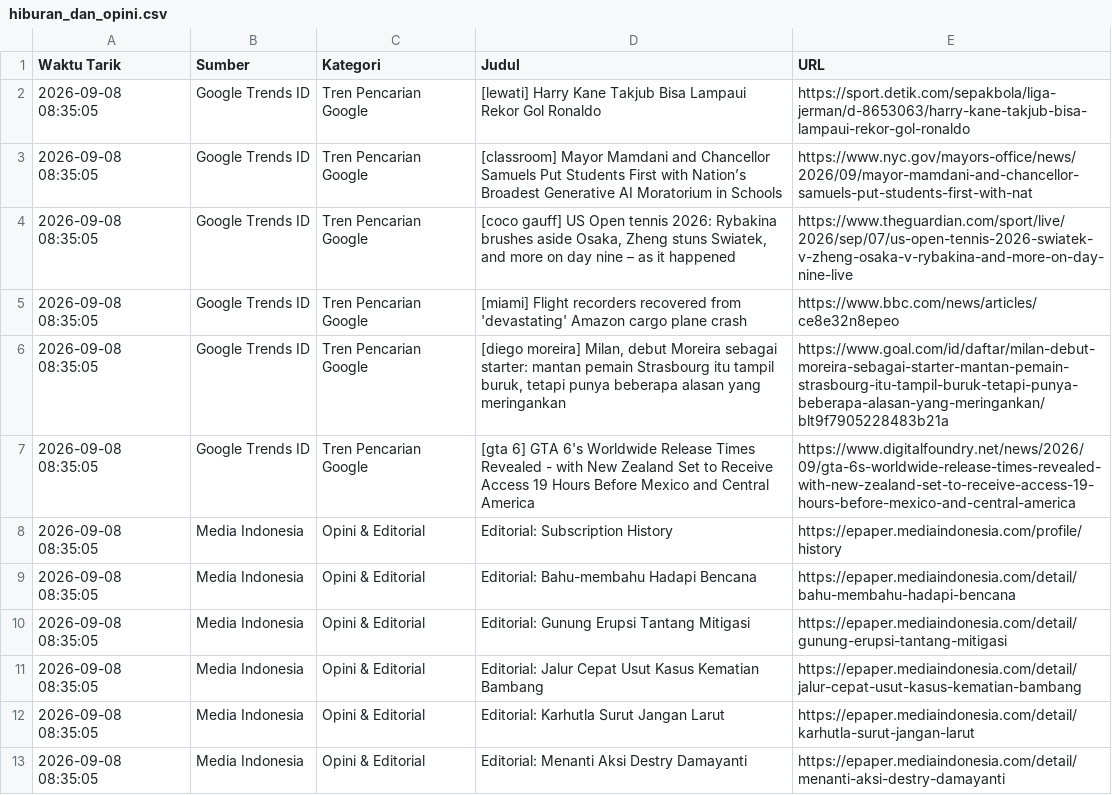
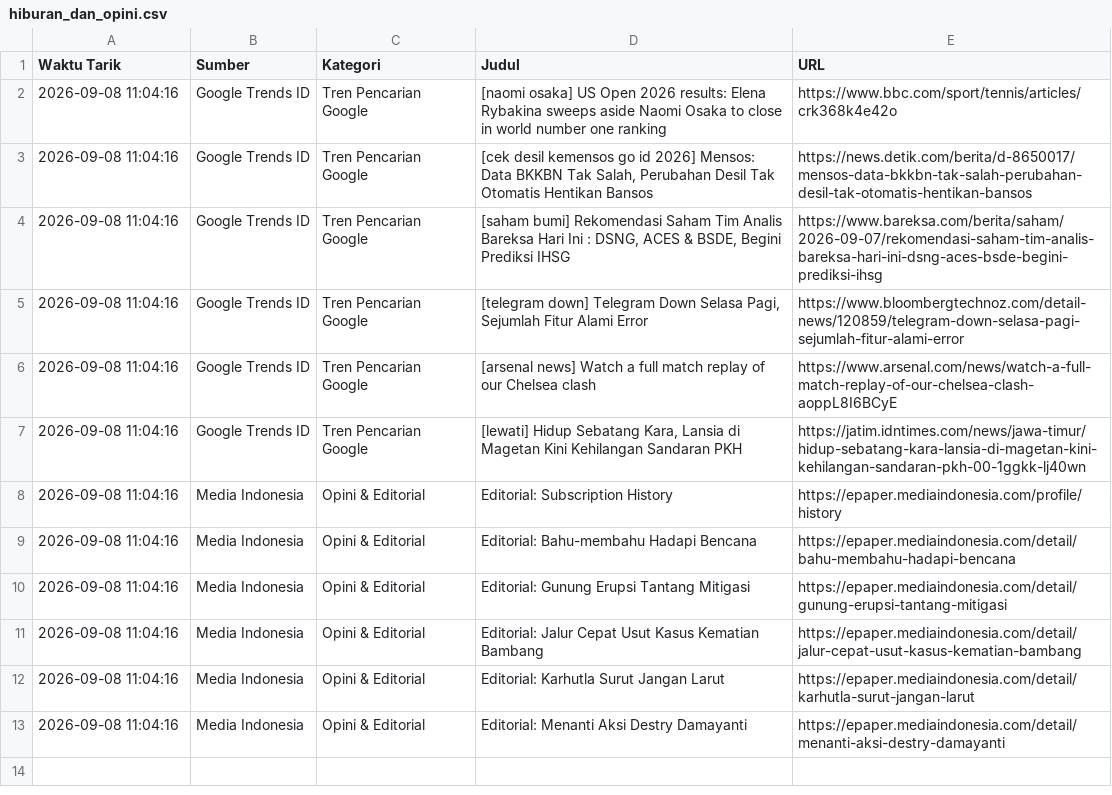
Before and after one commit to adammadden13-oss/indonesian-media-pulse, a CSV file: hiburan_dan_opini.csv, drawn as a sheet.

```diff
--- a/hiburan_dan_opini.csv
+++ b/hiburan_dan_opini.csv
@@ -1,13 +1,13 @@
 Waktu Tarik,Sumber,Kategori,Judul,URL
-2026-09-08 08:35:05,Google Trends ID,Tren Pencarian Google,[lewati] Harry Kane Takjub Bisa Lampaui Rekor Gol Ronaldo,https://sport.detik.com/sepakbola/liga-jerman/d-8653063/harry-kane-takjub-bisa-lampaui-rekor-gol-ronaldo
-2026-09-08 08:35:05,Google Trends ID,Tren Pencarian Google,[classroom] Mayor Mamdani and Chancellor Samuels Put Students First with Nation’s Broadest Generative AI Moratorium in Schools,https://www.nyc.gov/mayors-office/news/2026/09/mayor-mamdani-and-chancellor-samuels-put-students-first-with-nat
-2026-09-08 08:35:05,Google Trends ID,Tren Pencarian Google,"[coco gauff] US Open tennis 2026: Rybakina brushes aside Osaka, Zheng stuns Swiatek, and more on day nine – as it happened",https://www.theguardian.com/sport/live/2026/sep/07/us-open-tennis-2026-swiatek-v-zheng-osaka-v-rybakina-and-more-on-day-nine-live
-2026-09-08 08:35:05,Google Trends ID,Tren Pencarian Google,[miami] Flight recorders recovered from 'devastating' Amazon cargo plane crash,https://www.bbc.com/news/articles/ce8e32n8epeo
-2026-09-08 08:35:05,Google Trends ID,Tren Pencarian Google,"[diego moreira] Milan, debut Moreira sebagai starter: mantan pemain Strasbourg itu tampil buruk, tetapi punya beberapa alasan yang meringankan",https://www.goal.com/id/daftar/milan-debut-moreira-sebagai-starter-mantan-pemain-strasbourg-itu-tampil-buruk-tetapi-punya-beberapa-alasan-yang-meringankan/blt9f7905228483b21a
-2026-09-08 08:35:05,Google Trends ID,Tren Pencarian Google,[gta 6] GTA 6's Worldwide Release Times Revealed - with New Zealand Set to Receive Access 19 Hours Before Mexico and Central America,https://www.digitalfoundry.net/news/2026/09/gta-6s-worldwide-release-times-revealed-with-new-zealand-set-to-receive-access-19-hours-before-mexico-and-central-america
-2026-09-08 08:35:05,Media Indonesia,Opini & Editorial,Editorial: Subscription History,https://epaper.mediaindonesia.com/profile/history
-2026-09-08 08:35:05,Media Indonesia,Opini & Editorial,Editorial: Bahu-membahu Hadapi Bencana,https://epaper.mediaindonesia.com/detail/bahu-membahu-hadapi-bencana
-2026-09-08 08:35:05,Media Indonesia,Opini & Editorial,Editorial: Gunung Erupsi Tantang Mitigasi,https://epaper.mediaindonesia.com/detail/gunung-erupsi-tantang-mitigasi
-2026-09-08 08:35:05,Media Indonesia,Opini & Editorial,Editorial: Jalur Cepat Usut Kasus Kematian Bambang,https://epaper.mediaindonesia.com/detail/jalur-cepat-usut-kasus-kematian-bambang
-2026-09-08 08:35:05,Media Indonesia,Opini & Editorial,Editorial: Karhutla Surut Jangan Larut,https://epaper.mediaindonesia.com/detail/karhutla-surut-jangan-larut
-2026-09-08 08:35:05,Media Indonesia,Opini & Editorial,Editorial: Menanti Aksi Destry Damayanti,https://epaper.mediaindonesia.com/detail/menanti-aksi-destry-damayanti
+2026-09-08 11:04:16,Google Trends ID,Tren Pencarian Google,[naomi osaka] US Open 2026 results: Elena Rybakina sweeps aside Naomi Osaka to close in world number one ranking,https://www.bbc.com/sport/tennis/articles/crk368k4e42o
+2026-09-08 11:04:16,Google Trends ID,Tren Pencarian Google,"[cek desil kemensos go id 2026] Mensos: Data BKKBN Tak Salah, Perubahan Desil Tak Otomatis Hentikan Bansos",https://news.detik.com/berita/d-8650017/mensos-data-bkkbn-tak-salah-perubahan-desil-tak-otomatis-hentikan-bansos
+2026-09-08 11:04:16,Google Trends ID,Tren Pencarian Google,"[saham bumi] Rekomendasi Saham Tim Analis Bareksa Hari Ini : DSNG, ACES & BSDE, Begini Prediksi IHSG",https://www.bareksa.com/berita/saham/2026-09-07/rekomendasi-saham-tim-analis-bareksa-hari-ini-dsng-aces-bsde-begini-prediksi-ihsg
+2026-09-08 11:04:16,Google Trends ID,Tren Pencarian Google,"[telegram down] Telegram Down Selasa Pagi, Sejumlah Fitur Alami Error",https://www.bloombergtechnoz.com/detail-news/120859/telegram-down-selasa-pagi-sejumlah-fitur-alami-error
+2026-09-08 11:04:16,Google Trends ID,Tren Pencarian Google,[arsenal news] Watch a full match replay of our Chelsea clash,https://www.arsenal.com/news/watch-a-full-match-replay-of-our-chelsea-clash-aoppL8I6BCyE
+2026-09-08 11:04:16,Google Trends ID,Tren Pencarian Google,"[lewati] Hidup Sebatang Kara, Lansia di Magetan Kini Kehilangan Sandaran PKH",https://jatim.idntimes.com/news/jawa-timur/hidup-sebatang-kara-lansia-di-magetan-kini-kehilangan-sandaran-pkh-00-1ggkk-lj40wn
+2026-09-08 11:04:16,Media Indonesia,Opini & Editorial,Editorial: Subscription History,https://epaper.mediaindonesia.com/profile/history
+2026-09-08 11:04:16,Media Indonesia,Opini & Editorial,Editorial: Bahu-membahu Hadapi Bencana,https://epaper.mediaindonesia.com/detail/bahu-membahu-hadapi-bencana
+2026-09-08 11:04:16,Media Indonesia,Opini & Editorial,Editorial: Gunung Erupsi Tantang Mitigasi,https://epaper.mediaindonesia.com/detail/gunung-erupsi-tantang-mitigasi
+2026-09-08 11:04:16,Media Indonesia,Opini & Editorial,Editorial: Jalur Cepat Usut Kasus Kematian Bambang,https://epaper.mediaindonesia.com/detail/jalur-cepat-usut-kasus-kematian-bambang
+2026-09-08 11:04:16,Media Indonesia,Opini & Editorial,Editorial: Karhutla Surut Jangan Larut,https://epaper.mediaindonesia.com/detail/karhutla-surut-jangan-larut
+2026-09-08 11:04:16,Media Indonesia,Opini & Editorial,Editorial: Menanti Aksi Destry Damayanti,https://epaper.mediaindonesia.com/detail/menanti-aksi-destry-damayanti
```
Also changed, not shown: berita_terkini.csv, berita_trending.csv, 4 other files.
